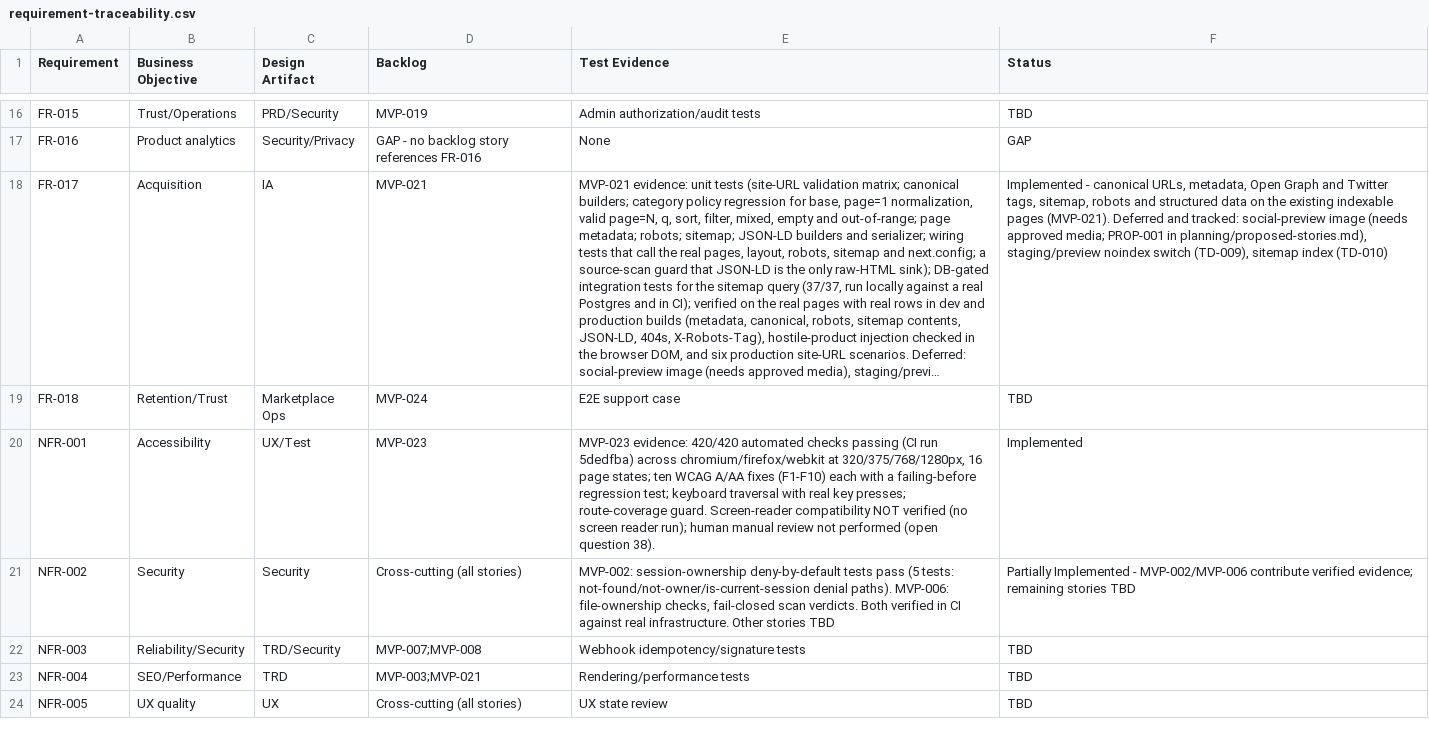
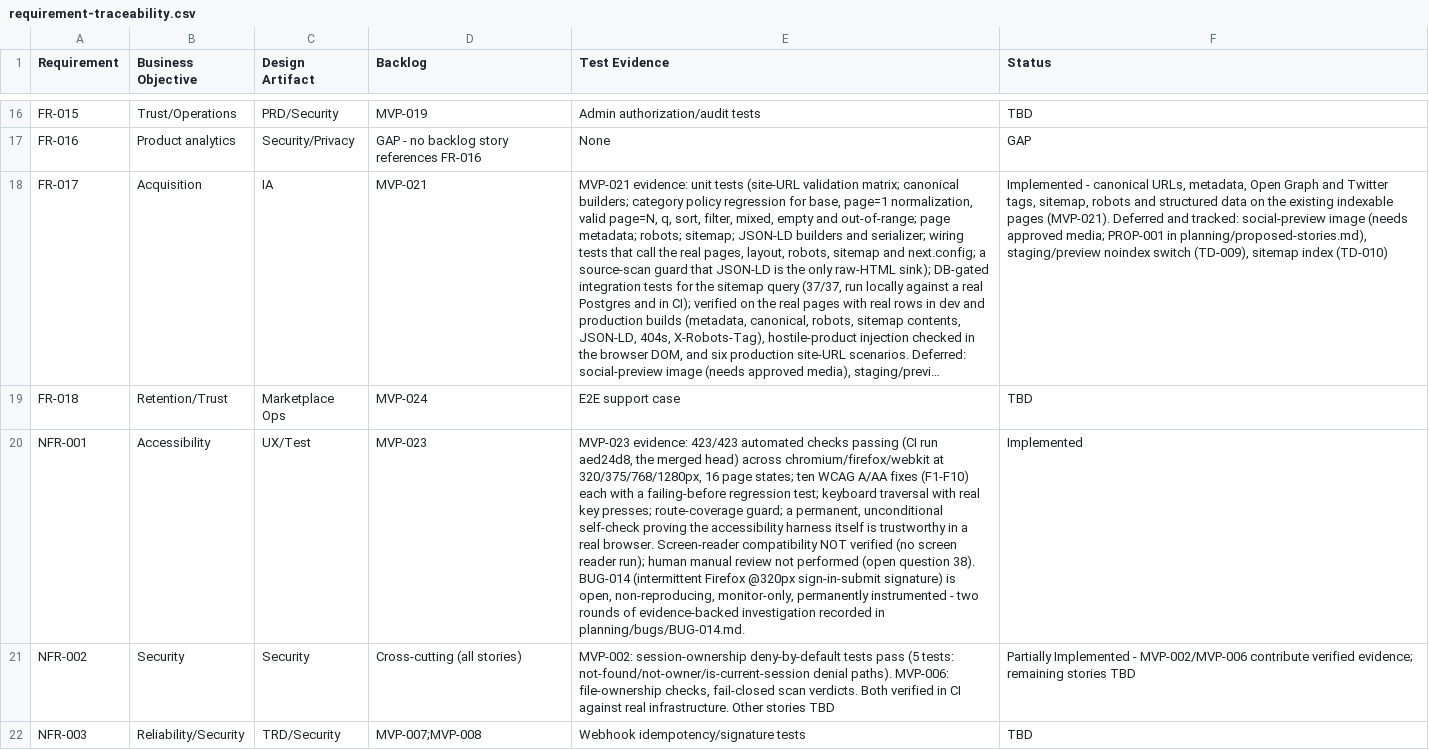
Before and after one commit to posiauday/PPUniverse, a CSV file: planning/requirement-traceability.csv, drawn as a sheet; only a part is shown, gaps mark what is left out; the shorter side is filled out with more unchanged rows; long unchanged cells end in …; the diff covers the shown part only; the diff names each change by its address in the sheet, - before the commit and + after, or states it on an @@ line.

```diff
--- a/planning/requirement-traceability.csv
+++ b/planning/requirement-traceability.csv
-E20 (Test Evidence): MVP-023 evidence: 420/420 automated checks passing (CI run 5dedfba) across chromium/firefox/webkit at 320/375/768/1280px, 16 page states; ten WCAG A/AA fixes (F1-F10) each with a failing-before regression test; keyboard traversal with real key presses; route-coverage guard. Screen-reader compatibility NOT verified (no screen reader run); human manual review not performed (open question 38).
+E20 (Test Evidence): MVP-023 evidence: 423/423 automated checks passing (CI run aed24d8, the merged head) across chromium/firefox/webkit at 320/375/768/1280px, 16 page states; ten WCAG A/AA fixes (F1-F10) each with a failing-before regression test; keyboard traversal with real key presses; route-coverage guard; a permanent, unconditional self-check proving the accessibility harness itself is trustworthy in a real browser. Screen-reader compatibility NOT verified (no screen reader run); human manual review not performed (open question 38). BUG-014 (intermittent Firefox @320px sign-in-submit signature) is open, non-reproducing, monitor-only, permanently instrumented - two rounds of evidence-backed investigation recorded in planning/bugs/BUG-014.md.
```
Also changed, not shown: 1 edited cell elsewhere in this file, 3 other files.
